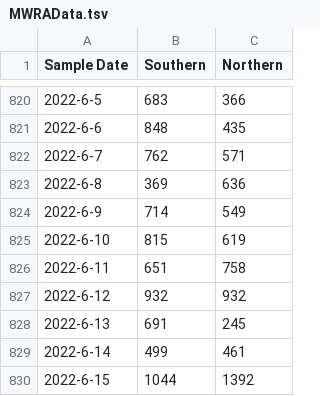
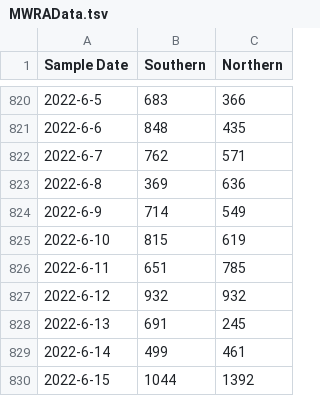
Before and after one commit to KieferO/mwra_scrape, a TSV file: MWRAData.tsv, drawn as a sheet; only a part is shown, gaps mark what is left out.

```diff
--- a/MWRAData.tsv
+++ b/MWRAData.tsv
@@ -825,3 +825,3 @@ Sample Date	Southern	Northern
 2022-6-10	815	619
-2022-6-11	651	758
+2022-6-11	651	785
 2022-6-12	932	932
```
Also changed, not shown: 7day-avg.tsv.
